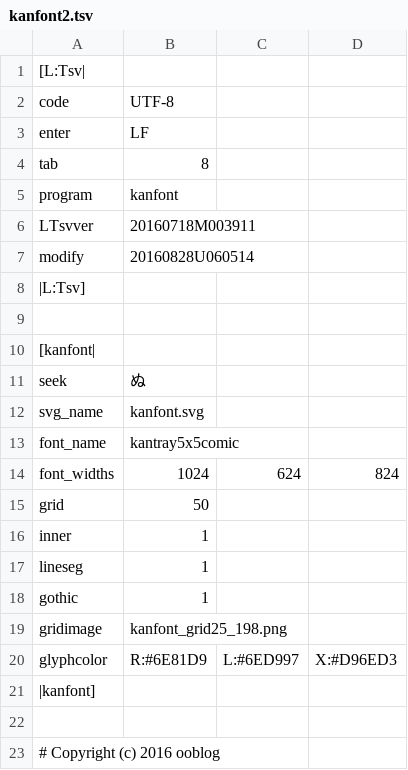
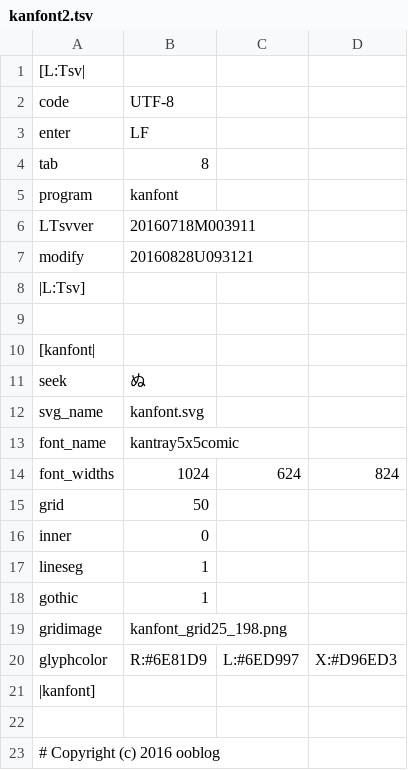
Before and after one commit to ooblog/LTsv10kanedit, a TSV file: kanfont2.tsv, drawn as a sheet; only a part is shown.

Commit message:
「kanfont2.py」でとりあえずフォントグリフの座標編集(線分処理含む)できるように。単漢字辞書への保存はこれから。

```diff
--- a/kanfont2.tsv
+++ b/kanfont2.tsv
@@ -6,3 +6,3 @@ program	kanfont
 LTsvver	20160718M003911
-modify	20160828U060514
+modify	20160828U093121
 |L:Tsv]
@@ -15,3 +15,3 @@ font_widths	1024	624	824
 grid	50
-inner	1
+inner	0
 lineseg	1
```
Also changed, not shown: LTsv/kanglyph.tsv, 2 other files.
